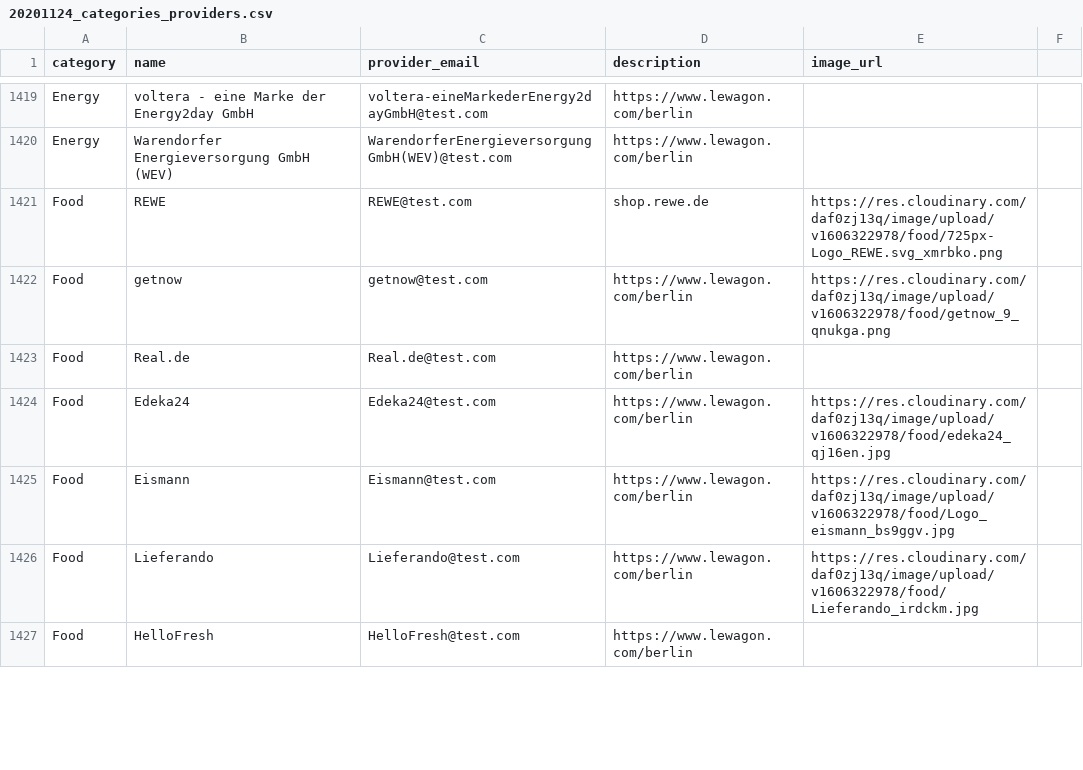
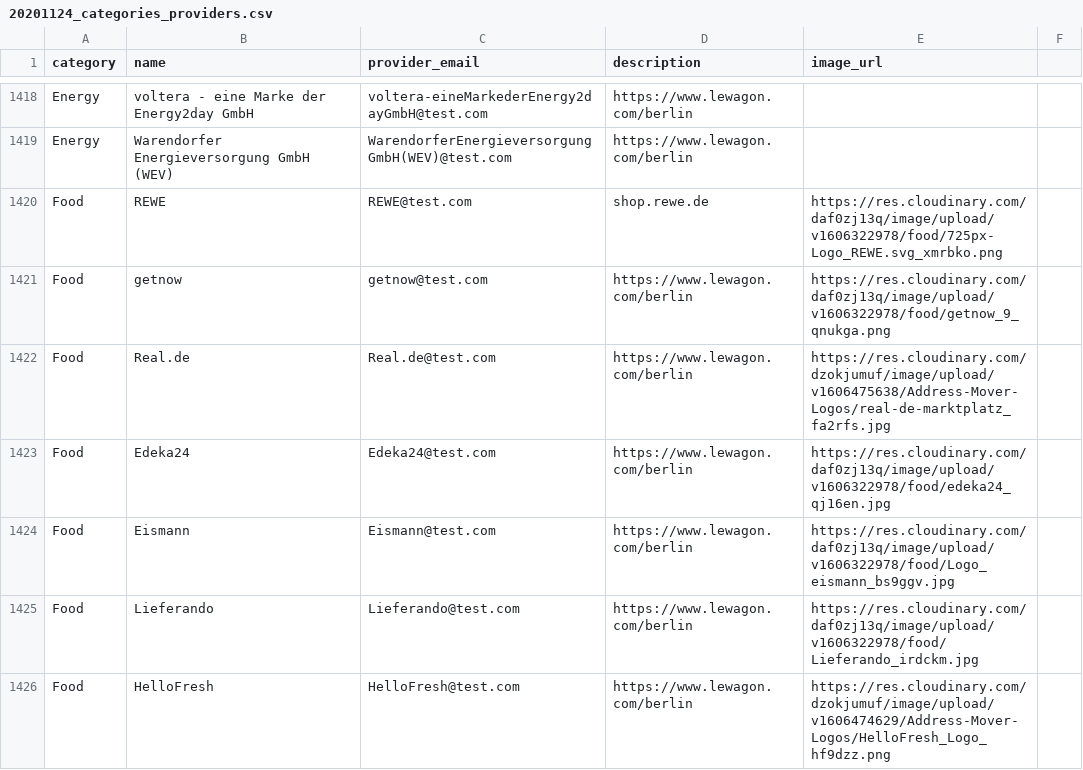
Before and after one commit to wetterkrank/address-mover, a CSV file: lib/seeds_db/20201124_categories_providers.csv, drawn as a sheet; only a part is shown, gaps mark what is left out; the diff covers the shown part only.

Commit message:
Seeds: Added logos

```diff
--- a/lib/seeds_db/20201124_categories_providers.csv
+++ b/lib/seeds_db/20201124_categories_providers.csv
@@ -1422,3 +1421,3 @@ Food,REWE,REWE@test.com,shop.rewe.de,https://res.cloudinary.com/daf0zj13q/image/
 Food,getnow,getnow@test.com,https://www.lewagon.com/berlin,https://res.cloudinary.com/daf0zj13q/image/upload/v1606322978/food/getnow_9_qnukga.png
-Food,Real.de,Real.de@test.com,https://www.lewagon.com/berlin,
+Food,Real.de,Real.de@test.com,https://www.lewagon.com/berlin,https://res.cloudinary.com/dzokjumuf/image/upload/v1606475638/Address-Mover-Logos/real-de-marktplatz_fa2rfs.jpg
 Food,Edeka24,Edeka24@test.com,https://www.lewagon.com/berlin,https://res.cloudinary.com/daf0zj13q/image/upload/v1606322978/food/edeka24_qj16en.jpg
@@ -1426,2 +1425,2 @@ Food,Eismann,Eismann@test.com,https://www.lewagon.com/berlin,https://res.cloudin
 Food,Lieferando,Lieferando@test.com,https://www.lewagon.com/berlin,https://res.cloudinary.com/daf0zj13q/image/upload/v1606322978/food/Lieferando_irdckm.jpg
-Food,HelloFresh,HelloFresh@test.com,https://www.lewagon.com/berlin,
+Food,HelloFresh,HelloFresh@test.com,https://www.lewagon.com/berlin,https://res.cloudinary.com/dzokjumuf/image/upload/v1606474629/Address-Mover-Logos/HelloFresh_Logo_hf9dzz.png
```
Also changed, not shown: 1 added row, 3 removed rows and 19 edited cells elsewhere in this file.
